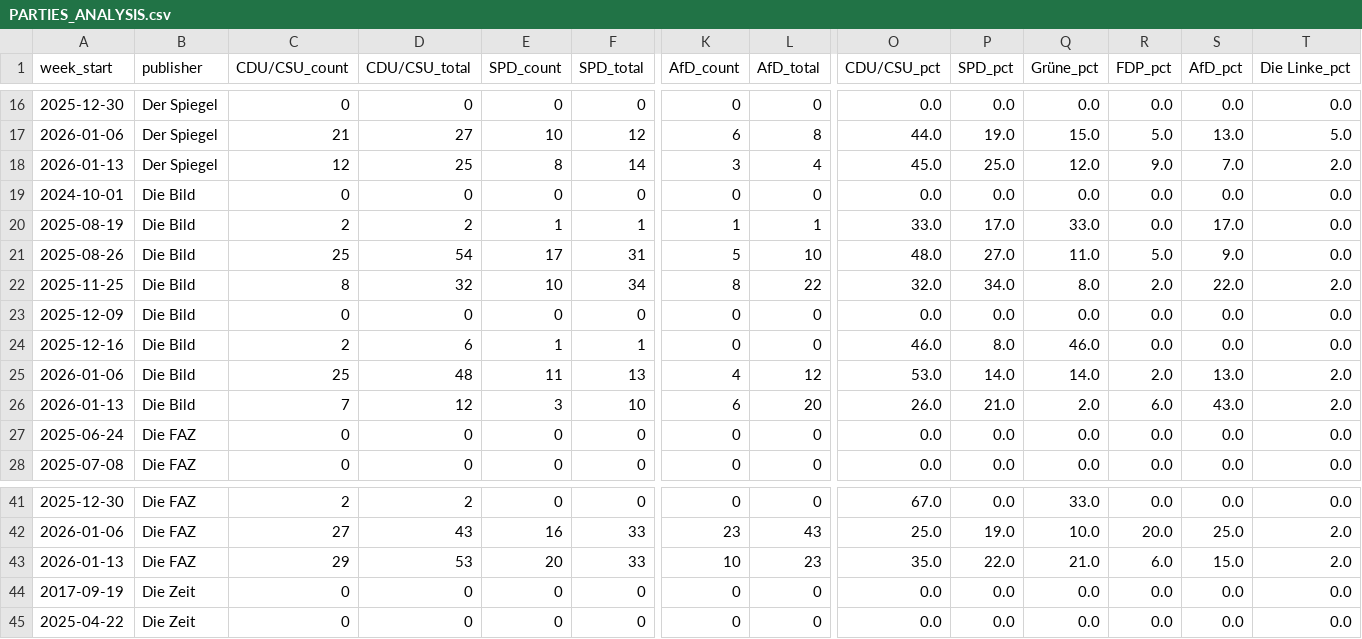
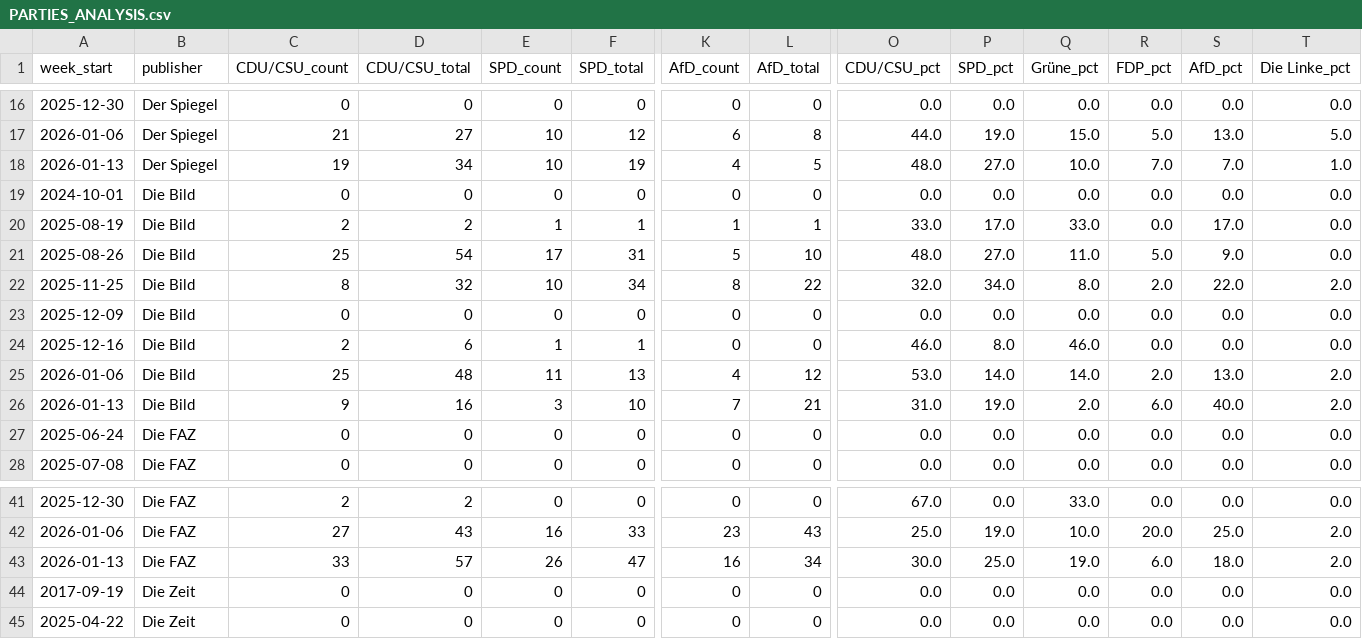
Before and after one commit to sakulmot99/Media-Monitoring, a CSV file: datasets/PARTIES_ANALYSIS.csv, drawn as a sheet; only a part is shown, gaps mark what is left out; removed rows and columns are numbered as before the commit, all else as after; rows hold the shown columns only; the diff names each change by its address in the sheet, - before the commit and + after, or states it on an @@ line.

```diff
--- a/datasets/PARTIES_ANALYSIS.csv
+++ b/datasets/PARTIES_ANALYSIS.csv
-C18 (CDU/CSU_count): 12
+C18 (CDU/CSU_count): 19
-D18 (CDU/CSU_total): 25
+D18 (CDU/CSU_total): 34
-E18 (SPD_count): 8
+E18 (SPD_count): 10
-F18 (SPD_total): 14
+F18 (SPD_total): 19
-K18 (AfD_count): 3
+K18 (AfD_count): 4
-L18 (AfD_total): 4
+L18 (AfD_total): 5
-O18 (CDU/CSU_pct): 45.0
+O18 (CDU/CSU_pct): 48.0
-P18 (SPD_pct): 25.0
+P18 (SPD_pct): 27.0
-Q18 (Grüne_pct): 12.0
+Q18 (Grüne_pct): 10.0
-R18 (FDP_pct): 9.0
+R18 (FDP_pct): 7.0
-T18 (Die Linke_pct): 2.0
+T18 (Die Linke_pct): 1.0
-C26 (CDU/CSU_count): 7
+C26 (CDU/CSU_count): 9
-D26 (CDU/CSU_total): 12
+D26 (CDU/CSU_total): 16
-K26 (AfD_count): 6
+K26 (AfD_count): 7
-L26 (AfD_total): 20
+L26 (AfD_total): 21
-O26 (CDU/CSU_pct): 26.0
+O26 (CDU/CSU_pct): 31.0
-P26 (SPD_pct): 21.0
+P26 (SPD_pct): 19.0
-S26 (AfD_pct): 43.0
+S26 (AfD_pct): 40.0
-row 43: 2026-01-13 | Die FAZ | 29 | 53 | 20 | 33 | 10 | 23 | 35.0 | 22.0 | 21.0 | 6.0 | 15.0 | 2.0
+row 43: 2026-01-13 | Die FAZ | 33 | 57 | 26 | 47 | 16 | 34 | 30.0 | 25.0 | 19.0 | 6.0 | 18.0 | 2.0
```
